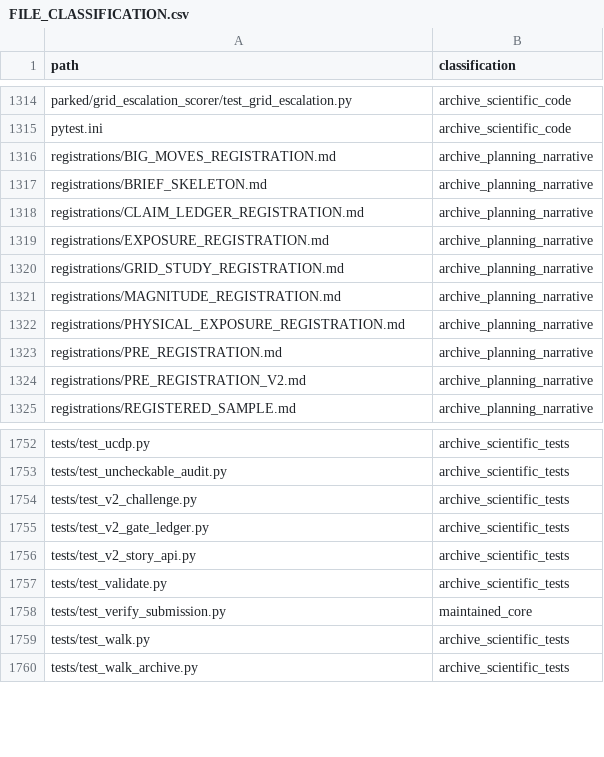
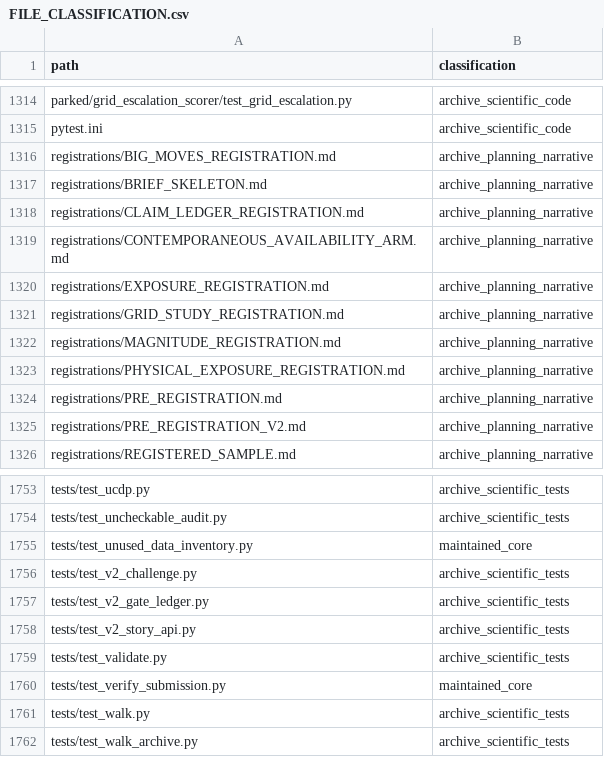
Before and after one commit to josephdelany/ripple-engine, a CSV file: docs/audit/FILE_CLASSIFICATION.csv, drawn as a sheet; only a part is shown, gaps mark what is left out.

```diff
--- a/docs/audit/FILE_CLASSIFICATION.csv
+++ b/docs/audit/FILE_CLASSIFICATION.csv
@@ -1318,2 +1318,3 @@ registrations/BRIEF_SKELETON.md,archive_planning_narrative
 registrations/CLAIM_LEDGER_REGISTRATION.md,archive_planning_narrative
+registrations/CONTEMPORANEOUS_AVAILABILITY_ARM.md,archive_planning_narrative
 registrations/EXPOSURE_REGISTRATION.md,archive_planning_narrative
@@ -1753,2 +1754,3 @@ tests/test_ucdp.py,archive_scientific_tests
 tests/test_uncheckable_audit.py,archive_scientific_tests
+tests/test_unused_data_inventory.py,maintained_core
 tests/test_v2_challenge.py,archive_scientific_tests
```
Also changed, not shown: 3 other files.
